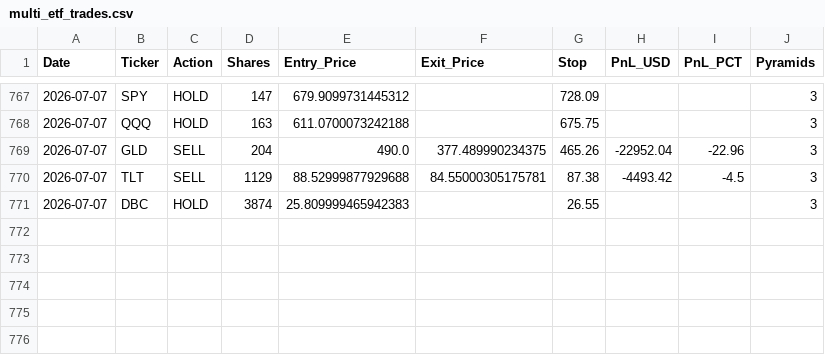
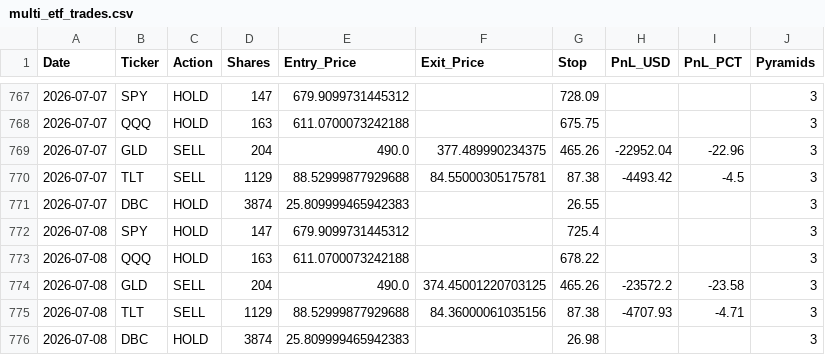
Before and after one commit to pollcerny-sudo/multi-etf-live-signals, a CSV file: multi_etf_trades.csv, drawn as a sheet; only a part is shown, gaps mark what is left out; the diff names each change by its address in the sheet, - before the commit and + after, or states it on an @@ line.

```diff
--- a/multi_etf_trades.csv
+++ b/multi_etf_trades.csv
+row 772: 2026-07-08 | SPY | HOLD | 147 | 679.9099731445312 |  | 725.4 |  |  | 3
+row 773: 2026-07-08 | QQQ | HOLD | 163 | 611.0700073242188 |  | 678.22 |  |  | 3
+row 774: 2026-07-08 | GLD | SELL | 204 | 490.0 | 374.45001220703125 | 465.26 | -23572.2 | -23.58 | 3
+row 775: 2026-07-08 | TLT | SELL | 1129 | 88.52999877929688 | 84.36000061035156 | 87.38 | -4707.93 | -4.71 | 3
+row 776: 2026-07-08 | DBC | HOLD | 3874 | 25.809999465942383 |  | 26.98 |  |  | 3
```
